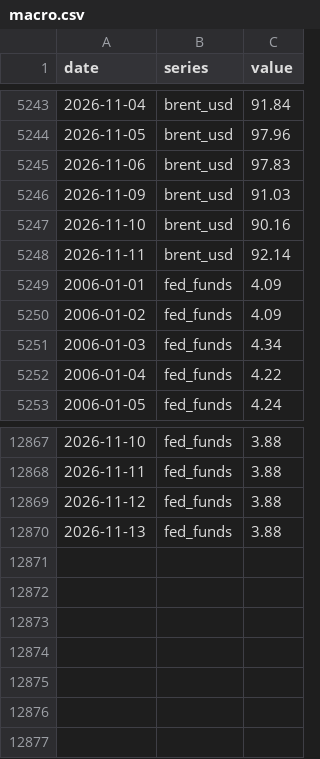
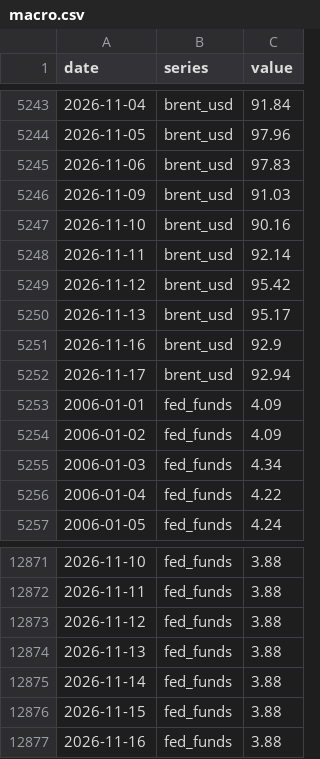
Before and after one commit to zeeqy/myr-fx-forecast, a CSV file: data/macro.csv, drawn as a sheet; only a part is shown, gaps mark what is left out; the diff names each change by its address in the sheet, - before the commit and + after, or states it on an @@ line.

```diff
--- a/data/macro.csv
+++ b/data/macro.csv
+row 5249: 2026-11-12 | brent_usd | 95.42
+row 5250: 2026-11-13 | brent_usd | 95.17
+row 5251: 2026-11-16 | brent_usd | 92.9
+row 5252: 2026-11-17 | brent_usd | 92.94
+row 12875: 2026-11-14 | fed_funds | 3.88
+row 12876: 2026-11-15 | fed_funds | 3.88
+row 12877: 2026-11-16 | fed_funds | 3.88
```
Also changed, not shown: data/forecast.csv, 1 other file.
